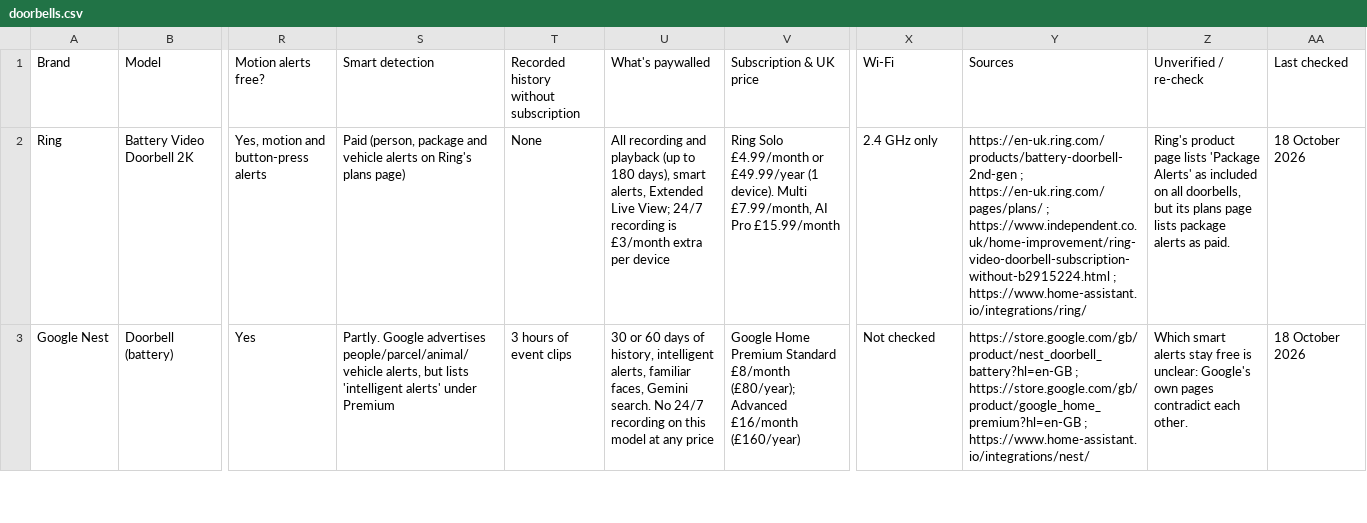
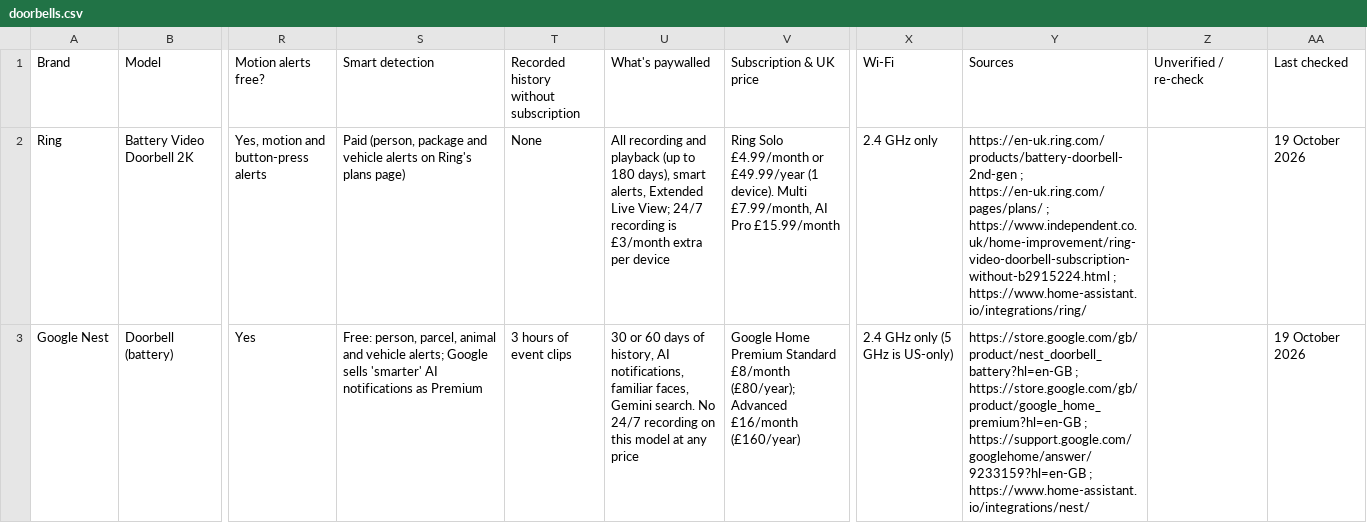
Before and after one commit to lydenyardley/subfree-uk, a CSV file: data/doorbells.csv, drawn as a sheet; only a part is shown, gaps mark what is left out; the diff covers the shown part only; the diff names each change by its address in the sheet, - before the commit and + after, or states it on an @@ line.

Commit message:
fix(data): source the unverified plan prices and review notes
The Reolink Cloud page renders GBP plans only after geolocation, so the
static page looked empty. Read the rendered UK page and price the WiFi
and battery rows from it; note that the PoE model is excluded from
Cloud entirely. Update Arlo to the current Argos price and plan, fill
the remaining Wi-Fi and Home Assistant facts, and keep only the EZVIZ
app-only pricing as a named blocker.

The build now prints every row that still carries an unverified note,
and the audit repeats the count.

```diff
--- a/data/doorbells.csv
+++ b/data/doorbells.csv
-Z2 (Unverified / re-check): Ring's product page lists 'Package Alerts' as included on all doorbells, but its plans page lists package alerts as paid.
+Z2 (Unverified / re-check): (empty)
-AA2:AA3 (Last checked): 18 October 2026
+AA2:AA3 (Last checked): 19 October 2026
-S3 (Smart detection): Partly. Google advertises people/parcel/animal/vehicle alerts, but lists 'intelligent alerts' under Premium
+S3 (Smart detection): Free: person, parcel, animal and vehicle alerts; Google sells 'smarter' AI notifications as Premium
-U3 (What's paywalled): …of history, intelligent alerts, familiar faces,…
+U3 (What's paywalled): …of history, AI notifications, familiar faces,…
-X3 (Wi-Fi): Not checked
+X3 (Wi-Fi): 2.4 GHz only (5 GHz is US-only)
-Y3 (Sources): …https://store.google.com/gb/product/google_home_premium?hl=en-GB ; https://www.home-assistant.io/integrations/nest/
+Y3 (Sources): …https://store.google.com/gb/product/google_home_premium?hl=en-GB ; https://support.google.com/googlehome/answer/9233159?hl=en-GB ; https://www.home-assistant.io/integrations/nest/
-Z3 (Unverified / re-check): Which smart alerts stay free is unclear: Google's own pages contradict each other.
+Z3 (Unverified / re-check): (empty)
```
Also changed, not shown: 75 edited cells elsewhere in this file, 5 other files.
